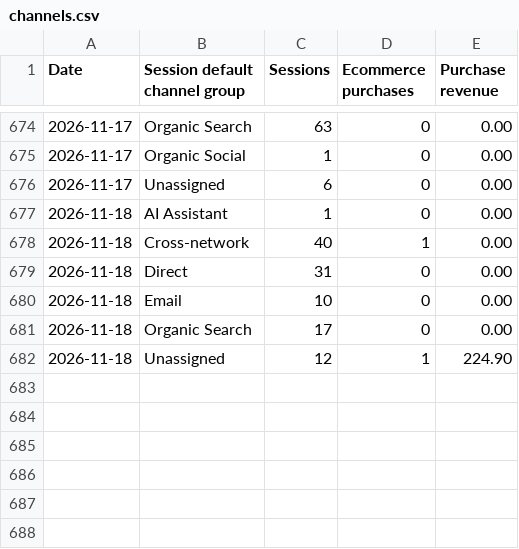
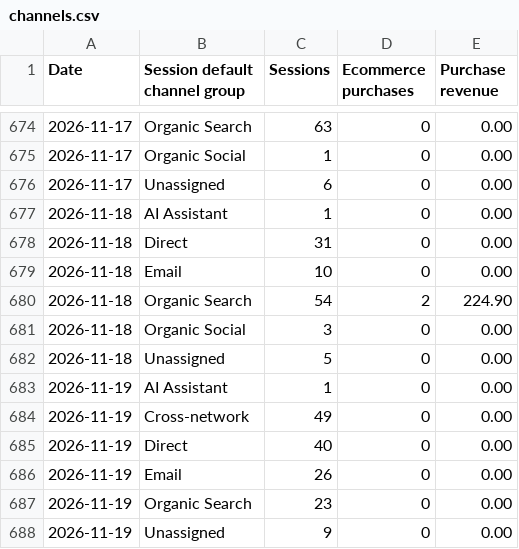
Before and after one commit to s2nnews/puzzles, a CSV file: dashboard/channels.csv, drawn as a sheet; only a part is shown, gaps mark what is left out.

```diff
--- a/dashboard/channels.csv
+++ b/dashboard/channels.csv
@@ -677,6 +677,12 @@ Date,Session default channel group,Sessions,Ecommerce purchases,Purchase revenue
 2026-11-18,AI Assistant,1,0,0.00
-2026-11-18,Cross-network,40,1,0.00
 2026-11-18,Direct,31,0,0.00
 2026-11-18,Email,10,0,0.00
-2026-11-18,Organic Search,17,0,0.00
-2026-11-18,Unassigned,12,1,224.90
+2026-11-18,Organic Search,54,2,224.90
+2026-11-18,Organic Social,3,0,0.00
+2026-11-18,Unassigned,5,0,0.00
+2026-11-19,AI Assistant,1,0,0.00
+2026-11-19,Cross-network,49,0,0.00
+2026-11-19,Direct,40,0,0.00
+2026-11-19,Email,26,0,0.00
+2026-11-19,Organic Search,23,0,0.00
+2026-11-19,Unassigned,9,0,0.00
```
Also changed, not shown: dashboard/porter_feed.csv, dashboard/search-console.csv.
